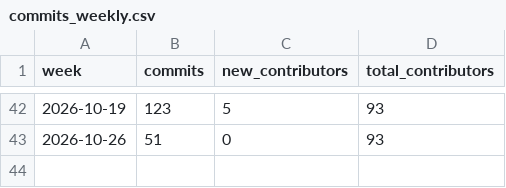
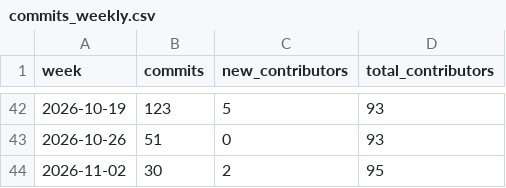
Before and after one commit to artifact-keeper/stats, a CSV file: data/artifact-keeper/commits_weekly.csv, drawn as a sheet; only a part is shown, gaps mark what is left out.

```diff
--- a/data/artifact-keeper/commits_weekly.csv
+++ b/data/artifact-keeper/commits_weekly.csv
@@ -43 +43,2 @@ week,commits,new_contributors,total_contributors
 2026-10-26,51,0,93
+2026-11-02,30,2,95
```
Also changed, not shown: data/artifact-keeper/cf_get_artifactkeeper_com.csv, data/artifact-keeper/cf_zone_daily.csv, 29 other files.
